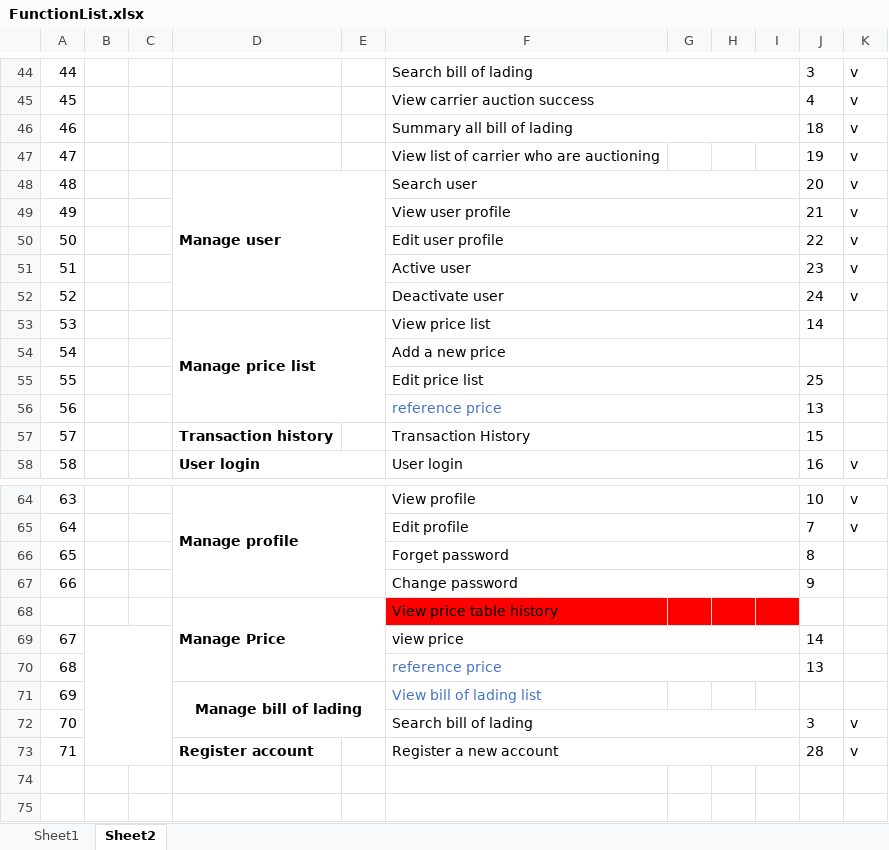
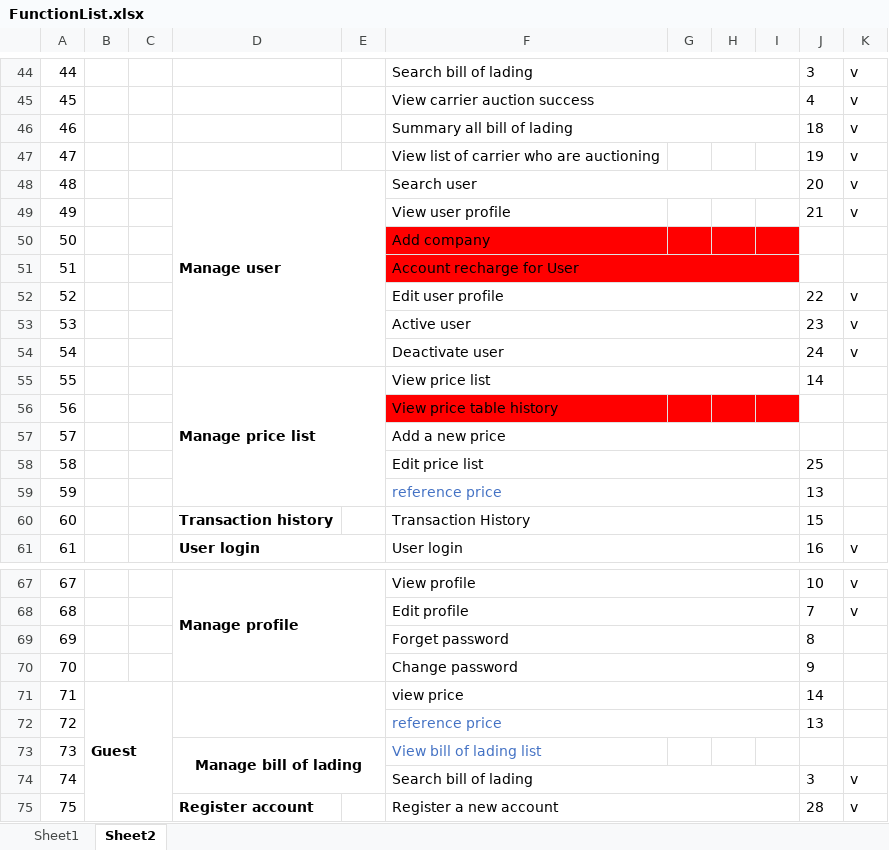
Before and after one commit to sangnvus/2017IS01, an Excel workbook: WIP/Users/QuyetTD/Function List/FunctionList.xlsx, sheet Sheet2, drawn as a sheet; only a part is shown, gaps mark what is left out; values as stored, in another font and other column widths than the file's, no borders; removed rows and columns are numbered as before the commit, all else as after; the diff names each change by its address in the sheet, - before the commit and + after, or states it on an @@ line.

```diff
--- a/WIP/Users/QuyetTD/Function List/FunctionList.xlsx (sheet Sheet2)
+++ b/WIP/Users/QuyetTD/Function List/FunctionList.xlsx (sheet Sheet2)
-F49:I49 merged
+row 50: 50 |  |  |  |  | Add company
+row 51: 51 |  |  |  |  | Account recharge for User
@@ column A renumbered from row 52 down @@
+row 56: 56 |  |  |  |  | View price table history
-row 68:  |  |  | Manage Price |  | View price table history
-B71: (empty)
+B71: Guest
+D71:E72 merged
```
Also changed, not shown: 10 other files.
